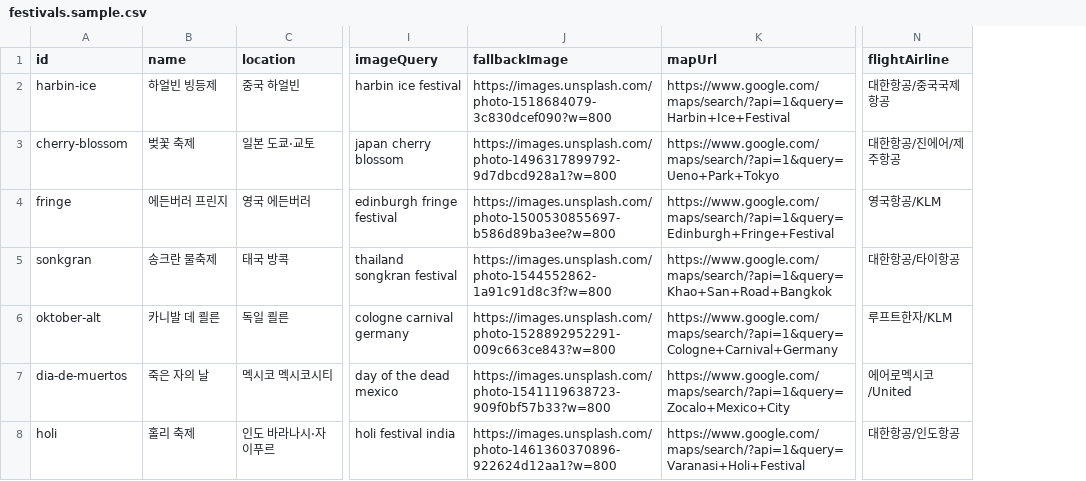
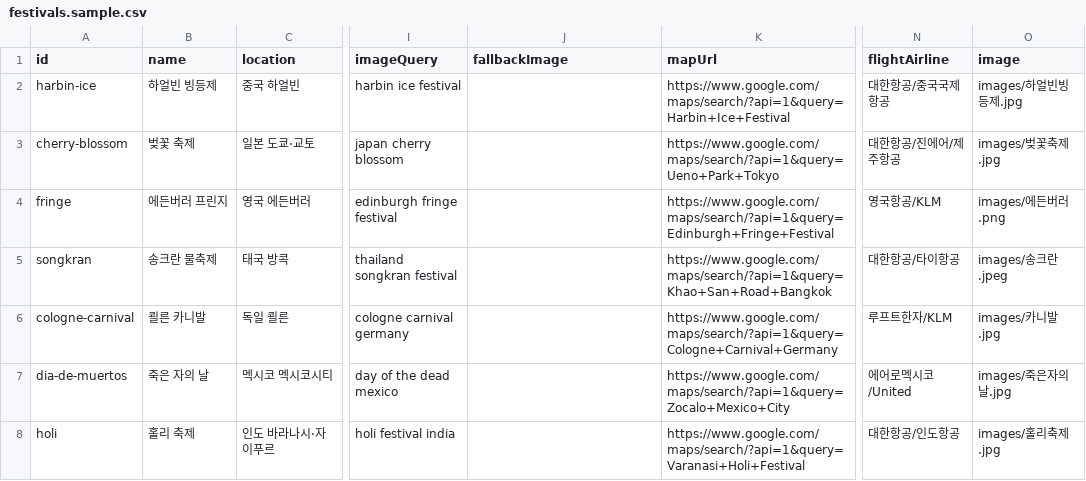
Before and after one commit to siwoo281/festival-travel-guide, a CSV file: data/festivals.sample.csv, drawn as a sheet; only a part is shown, gaps mark what is left out; the diff covers the shown part only; the diff names each change by its address in the sheet, - before the commit and + after, or states it on an @@ line.

Commit message:
Fix itinerary-data.js export and add all project files

```diff
--- a/data/festivals.sample.csv
+++ b/data/festivals.sample.csv
+column O (image), rows 2-8: images/하얼빈빙등제.jpg | images/벚꽃축제.jpg | images/에든버러.png | images/송크란.jpeg | images/카니발.jpg | images/죽은자의 날.jpg | images/홀리축제.jpg
-J2 (fallbackImage): https://images.unsplash.com/photo-1518684079-3c830dcef090?w=800
+J2 (fallbackImage): (empty)
-J3 (fallbackImage): https://images.unsplash.com/photo-1496317899792-9d7dbcd928a1?w=800
+J3 (fallbackImage): (empty)
-J4 (fallbackImage): https://images.unsplash.com/photo-1500530855697-b586d89ba3ee?w=800
+J4 (fallbackImage): (empty)
-A5 (id): sonkgran
+A5 (id): songkran
-J5 (fallbackImage): https://images.unsplash.com/photo-1544552862-1a91c91d8c3f?w=800
+J5 (fallbackImage): (empty)
-A6 (id): oktober-alt
+A6 (id): cologne-carnival
-B6 (name): 카니발 데 쾰른
+B6 (name): 쾰른 카니발
-J6 (fallbackImage): https://images.unsplash.com/photo-1528892952291-009c663ce843?w=800
+J6 (fallbackImage): (empty)
-J7 (fallbackImage): https://images.unsplash.com/photo-1541119638723-909f0bf57b33?w=800
+J7 (fallbackImage): (empty)
-J8 (fallbackImage): https://images.unsplash.com/photo-1461360370896-922624d12aa1?w=800
+J8 (fallbackImage): (empty)
```
Also changed, not shown: 3 added rows and 6 edited cells elsewhere in this file, 59 other files.
